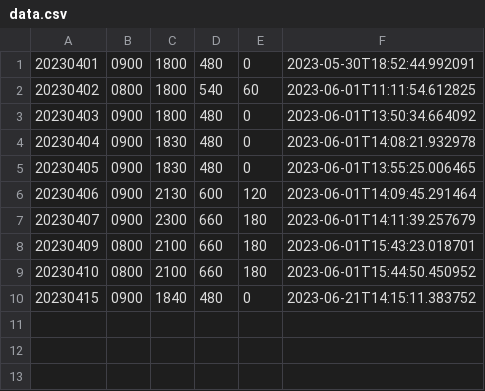
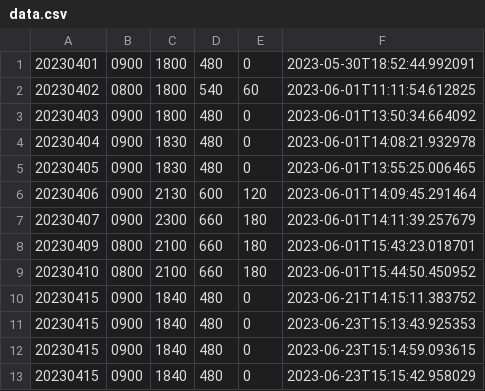
Before and after one commit to biglobe-isp/kintai, a CSV file: data.csv, drawn as a sheet; the diff names each change by its address in the sheet, - before the commit and + after, or states it on an @@ line.

```diff
--- a/data.csv
+++ b/data.csv
+row 11: 20230415 | 0900 | 1840 | 480 | 0 | 2023-06-23T15:13:43.925353
+row 12: 20230415 | 0900 | 1840 | 480 | 0 | 2023-06-23T15:14:59.093615
+row 13: 20230415 | 0900 | 1840 | 480 | 0 | 2023-06-23T15:15:42.958029
```
Also changed, not shown: 10 other files.
